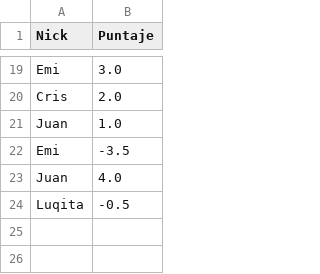
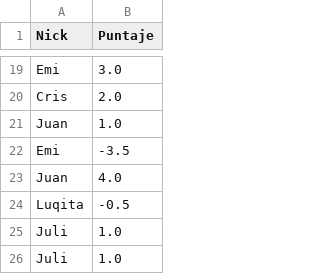
Before and after one commit to fvenegasn/FiguRace, a CSV file: data/csv/puntajes_media.csv, drawn as a sheet; only a part is shown, gaps mark what is left out; the diff names each change by its address in the sheet, - before the commit and + after, or states it on an @@ line.

```diff
--- a/data/csv/puntajes_media.csv
+++ b/data/csv/puntajes_media.csv
+row 25: Juli | 1.0
+row 26: Juli | 1.0
```
Also changed, not shown: data/csv/informacion_partidas.csv, data/csv/puntajes_facil.csv, 4 other files.
